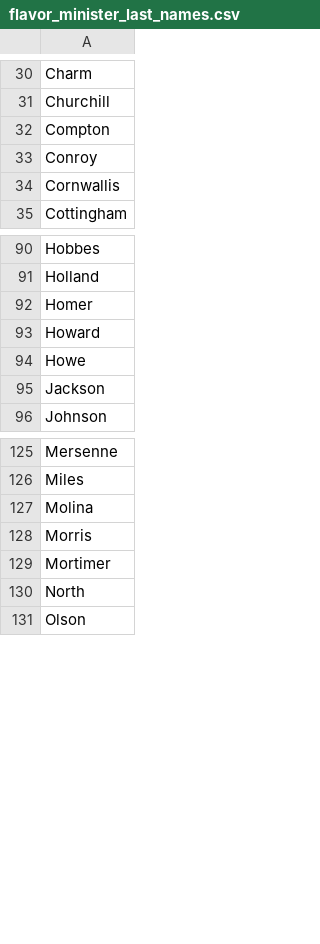
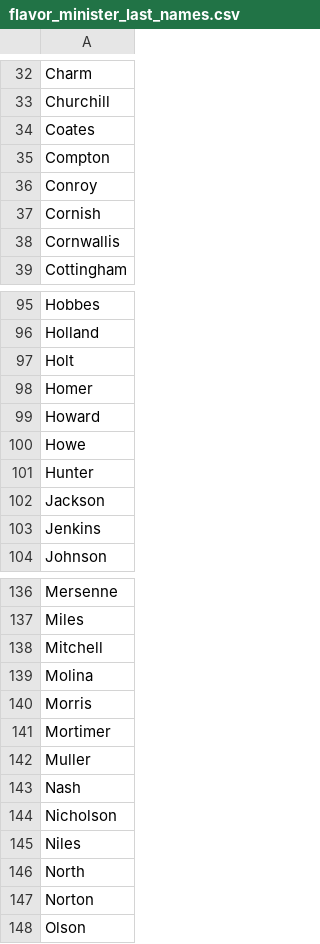
Before and after one commit to Viktor-Butkovich/Second-Earth-game, a CSV file: text/flavor_minister_last_names.csv, drawn as a sheet; only a part is shown, gaps mark what is left out; the diff covers the shown part only.

Commit message:
Add names (2023-09-20)

```diff
--- a/text/flavor_minister_last_names.csv
+++ b/text/flavor_minister_last_names.csv
@@ -31,4 +33,6 @@ Charm
 Churchill
+Coates
 Compton
 Conroy
+Cornish
 Cornwallis
@@ -91,2 +96,3 @@ Hobbes
 Holland
+Holt
 Homer
@@ -94,3 +100,5 @@ Howard
 Howe
+Hunter
 Jackson
+Jenkins
 Johnson
@@ -126,2 +137,3 @@ Mersenne
 Miles
+Mitchell
 Molina
@@ -129,3 +141,8 @@ Morris
 Mortimer
+Muller
+Nash
+Nicholson
+Niles
 North
+Norton
 Olson
```
Also changed, not shown: 15 added rows elsewhere in this file, text/flavor_minister_first_names_female_generic.csv, text/flavor_minister_first_names_male_generic.csv.
